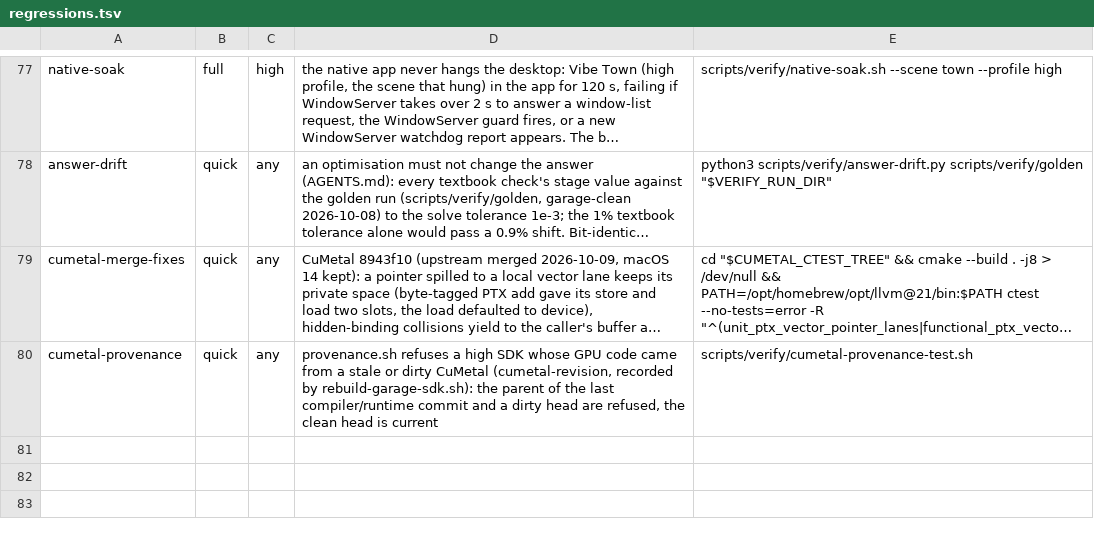
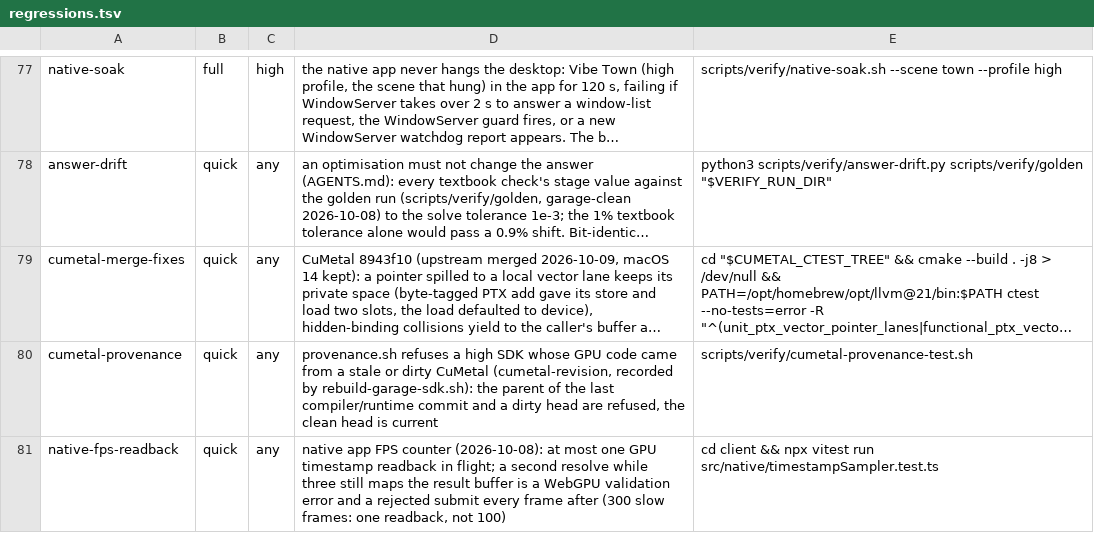
Before and after one commit to Glavin001/vibe-land, a TSV file: scripts/verify/regressions.tsv, drawn as a sheet; only a part is shown, gaps mark what is left out; long unchanged cells end in …; the diff names each change by its address in the sheet, - before the commit and + after, or states it on an @@ line.

```diff
--- a/scripts/verify/regressions.tsv
+++ b/scripts/verify/regressions.tsv
+row 81: native-fps-readback | quick | any | native app FPS counter (2026-10-08): at most one GPU timestamp readback in flight; a second resolve while three still maps the result buffer is a WebGPU validation error and a rejected submit every frame after (300 slow frames: one readback, not 100) | cd client && npx vitest run src/native/timestampSampler.test.ts
```
